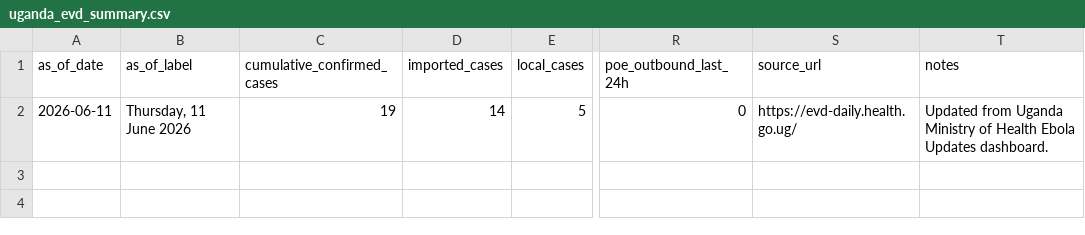
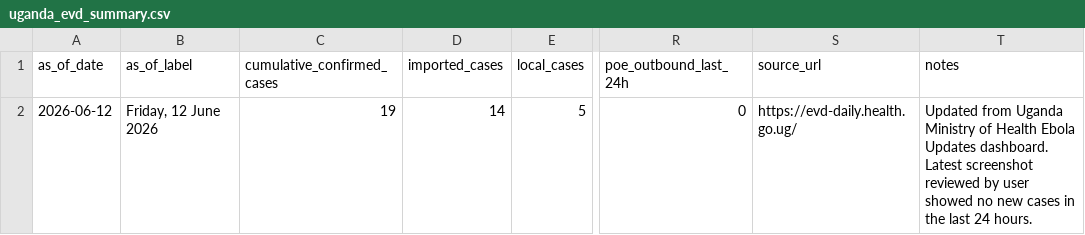
Before and after one commit to mosuzuki/drc_mobility, a CSV file: data/uganda_evd_summary.csv, drawn as a sheet; only a part is shown, gaps mark what is left out; the diff names each change by its address in the sheet, - before the commit and + after, or states it on an @@ line.

```diff
--- a/data/uganda_evd_summary.csv
+++ b/data/uganda_evd_summary.csv
-A2 (as_of_date): 2026-06-11
+A2 (as_of_date): 2026-06-12
-B2 (as_of_label): Thursday, 11 June 2026
+B2 (as_of_label): Friday, 12 June 2026
-T2 (notes): …Updates dashboard.
+T2 (notes): …Updates dashboard. Latest screenshot reviewed by user showed no new cases in the last 24 hours.
```
Also changed, not shown: data/ai_sitrep_summary.csv, data/cases_unventilated.csv, 11 other files.
